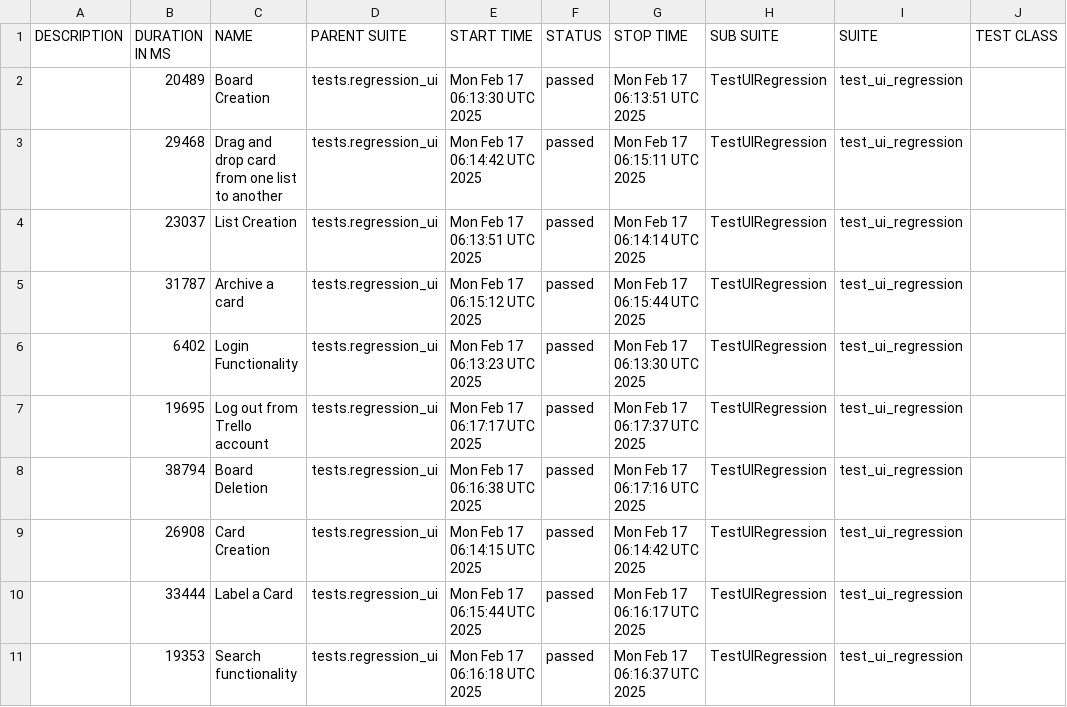
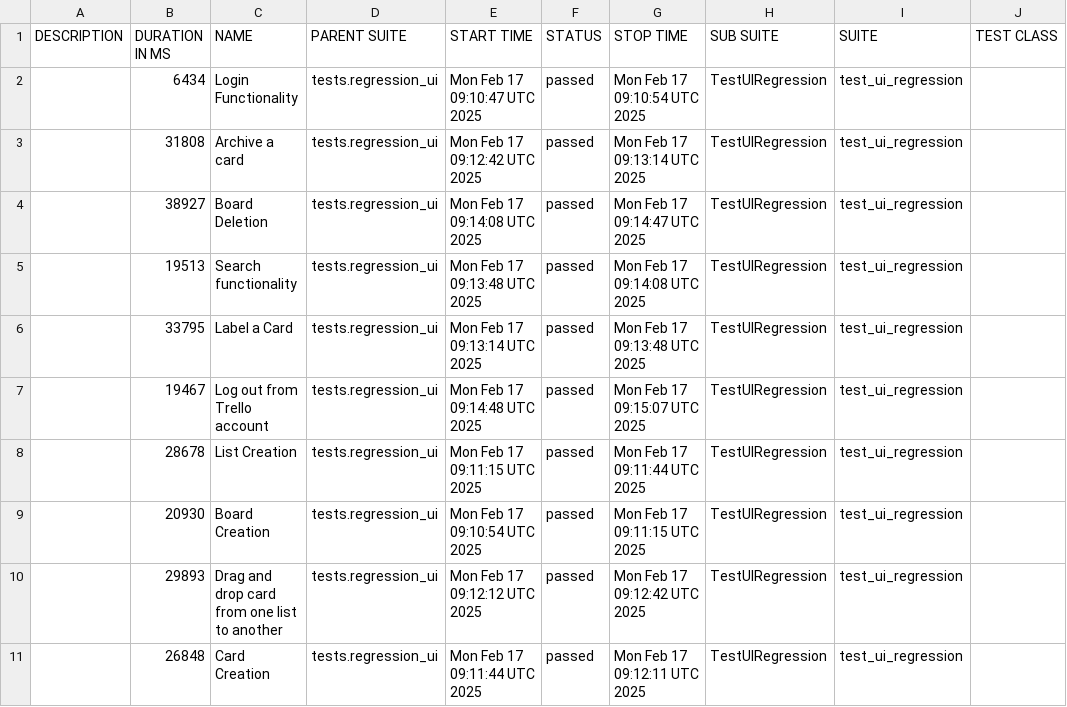
Before and after one commit to vkqapro/pythonSelenium, a CSV file: data/suites.csv, drawn as a sheet; only a part is shown; the diff names each change by its address in the sheet, - before the commit and + after, or states it on an @@ line.

```diff
--- a/data/suites.csv
+++ b/data/suites.csv
-B2 (DURATION IN MS): 20489
+B2 (DURATION IN MS): 6434
-C2 (NAME): Board Creation
+C2 (NAME): Login Functionality
-E2 (START TIME): Mon Feb 17 06:13:30 UTC 2025
+E2 (START TIME): Mon Feb 17 09:10:47 UTC 2025
-G2 (STOP TIME): Mon Feb 17 06:13:51 UTC 2025
+G2 (STOP TIME): Mon Feb 17 09:10:54 UTC 2025
-B3 (DURATION IN MS): 29468
+B3 (DURATION IN MS): 31808
-C3 (NAME): Drag and drop card from one list to another
+C3 (NAME): Archive a card
-E3 (START TIME): Mon Feb 17 06:14:42 UTC 2025
+E3 (START TIME): Mon Feb 17 09:12:42 UTC 2025
-G3 (STOP TIME): Mon Feb 17 06:15:11 UTC 2025
+G3 (STOP TIME): Mon Feb 17 09:13:14 UTC 2025
-B4 (DURATION IN MS): 23037
+B4 (DURATION IN MS): 38927
-C4 (NAME): List Creation
+C4 (NAME): Board Deletion
-E4 (START TIME): Mon Feb 17 06:13:51 UTC 2025
+E4 (START TIME): Mon Feb 17 09:14:08 UTC 2025
-G4 (STOP TIME): Mon Feb 17 06:14:14 UTC 2025
+G4 (STOP TIME): Mon Feb 17 09:14:47 UTC 2025
-B5 (DURATION IN MS): 31787
+B5 (DURATION IN MS): 19513
-C5 (NAME): Archive a card
+C5 (NAME): Search functionality
-E5 (START TIME): Mon Feb 17 06:15:12 UTC 2025
+E5 (START TIME): Mon Feb 17 09:13:48 UTC 2025
-G5 (STOP TIME): Mon Feb 17 06:15:44 UTC 2025
+G5 (STOP TIME): Mon Feb 17 09:14:08 UTC 2025
-B6 (DURATION IN MS): 6402
+B6 (DURATION IN MS): 33795
-C6 (NAME): Login Functionality
+C6 (NAME): Label a Card
-E6 (START TIME): Mon Feb 17 06:13:23 UTC 2025
+E6 (START TIME): Mon Feb 17 09:13:14 UTC 2025
-G6 (STOP TIME): Mon Feb 17 06:13:30 UTC 2025
+G6 (STOP TIME): Mon Feb 17 09:13:48 UTC 2025
-B7 (DURATION IN MS): 19695
+B7 (DURATION IN MS): 19467
-E7 (START TIME): Mon Feb 17 06:17:17 UTC 2025
+E7 (START TIME): Mon Feb 17 09:14:48 UTC 2025
-G7 (STOP TIME): Mon Feb 17 06:17:37 UTC 2025
+G7 (STOP TIME): Mon Feb 17 09:15:07 UTC 2025
-B8 (DURATION IN MS): 38794
+B8 (DURATION IN MS): 28678
-C8 (NAME): Board Deletion
+C8 (NAME): List Creation
-E8 (START TIME): Mon Feb 17 06:16:38 UTC 2025
+E8 (START TIME): Mon Feb 17 09:11:15 UTC 2025
-G8 (STOP TIME): Mon Feb 17 06:17:16 UTC 2025
+G8 (STOP TIME): Mon Feb 17 09:11:44 UTC 2025
-B9 (DURATION IN MS): 26908
+B9 (DURATION IN MS): 20930
-C9 (NAME): Card Creation
+C9 (NAME): Board Creation
-E9 (START TIME): Mon Feb 17 06:14:15 UTC 2025
+E9 (START TIME): Mon Feb 17 09:10:54 UTC 2025
-G9 (STOP TIME): Mon Feb 17 06:14:42 UTC 2025
+G9 (STOP TIME): Mon Feb 17 09:11:15 UTC 2025
-B10 (DURATION IN MS): 33444
+B10 (DURATION IN MS): 29893
-C10 (NAME): Label a Card
+C10 (NAME): Drag and drop card from one list to another
-E10 (START TIME): Mon Feb 17 06:15:44 UTC 2025
+E10 (START TIME): Mon Feb 17 09:12:12 UTC 2025
-G10 (STOP TIME): Mon Feb 17 06:16:17 UTC 2025
+G10 (STOP TIME): Mon Feb 17 09:12:42 UTC 2025
-B11 (DURATION IN MS): 19353
+B11 (DURATION IN MS): 26848
-C11 (NAME): Search functionality
+C11 (NAME): Card Creation
-E11 (START TIME): Mon Feb 17 06:16:18 UTC 2025
+E11 (START TIME): Mon Feb 17 09:11:44 UTC 2025
-G11 (STOP TIME): Mon Feb 17 06:16:37 UTC 2025
+G11 (STOP TIME): Mon Feb 17 09:12:11 UTC 2025
```
Also changed, not shown: 34 other files.
